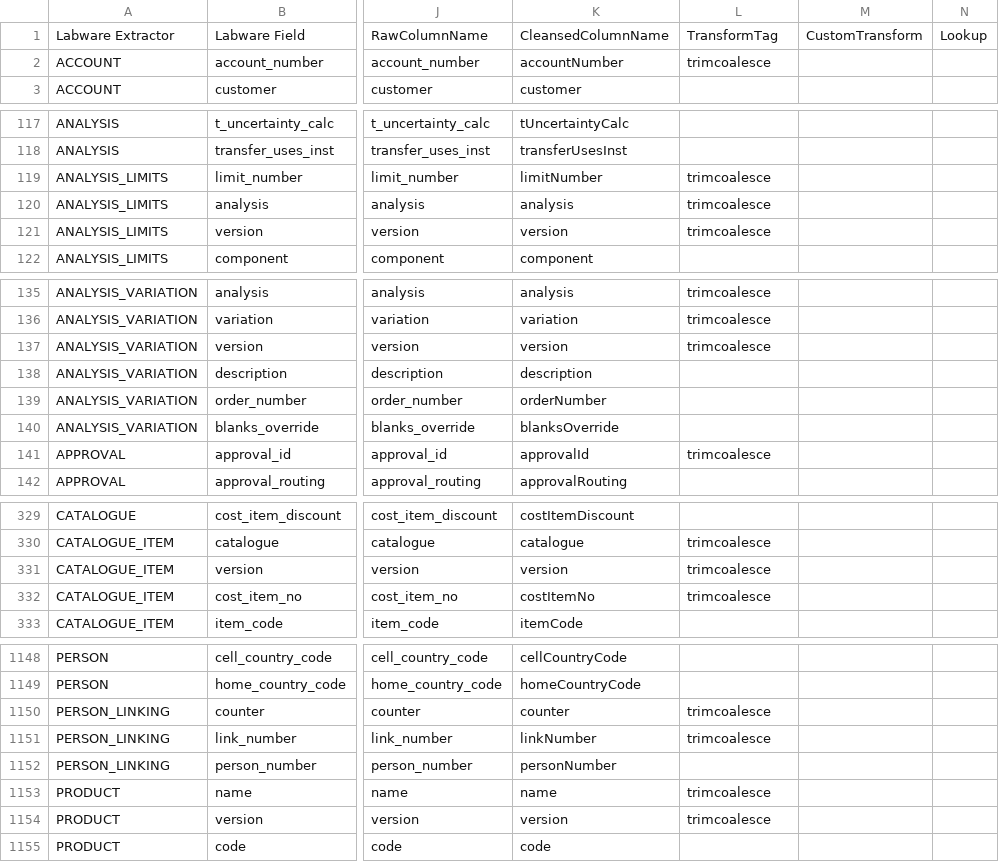
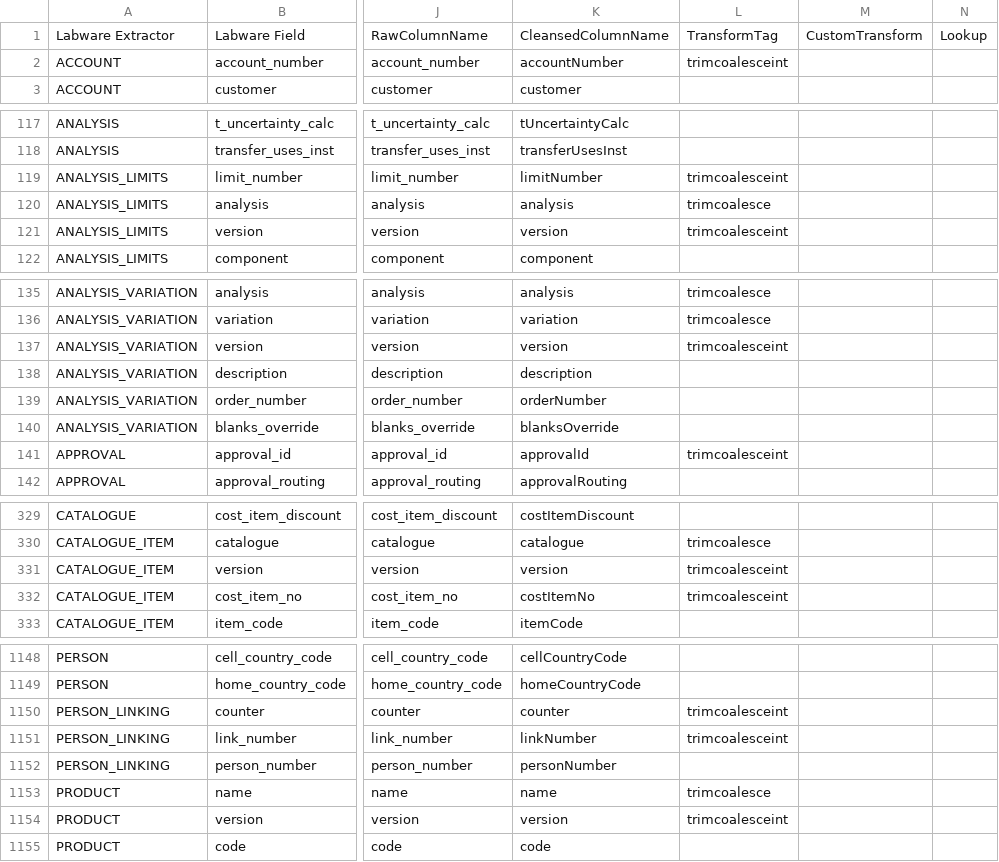
Before and after one commit to anoj-9771/uc-migration-template, a CSV file: Includes/dls/raw/cleansed_csv/labware_cleansed.csv, drawn as a sheet; only a part is shown, gaps mark what is left out; the diff covers the shown part only; the diff names each change by its address in the sheet, - before the commit and + after, or states it on an @@ line.

Commit message:
labware cleansed mapping changes

```diff
--- a/Includes/dls/raw/cleansed_csv/labware_cleansed.csv
+++ b/Includes/dls/raw/cleansed_csv/labware_cleansed.csv
-L2: trimcoalesce
+L2: trimcoalesceint
-L119: trimcoalesce
+L119: trimcoalesceint
-L121: trimcoalesce
+L121: trimcoalesceint
-L137: trimcoalesce
+L137: trimcoalesceint
-L141: trimcoalesce
+L141: trimcoalesceint
-L331:L332: trimcoalesce
+L331:L332: trimcoalesceint
-L1150:L1151: trimcoalesce
+L1150:L1151: trimcoalesceint
-L1154: trimcoalesce
+L1154: trimcoalesceint
```
Also changed, not shown: 49 edited cells elsewhere in this file.
